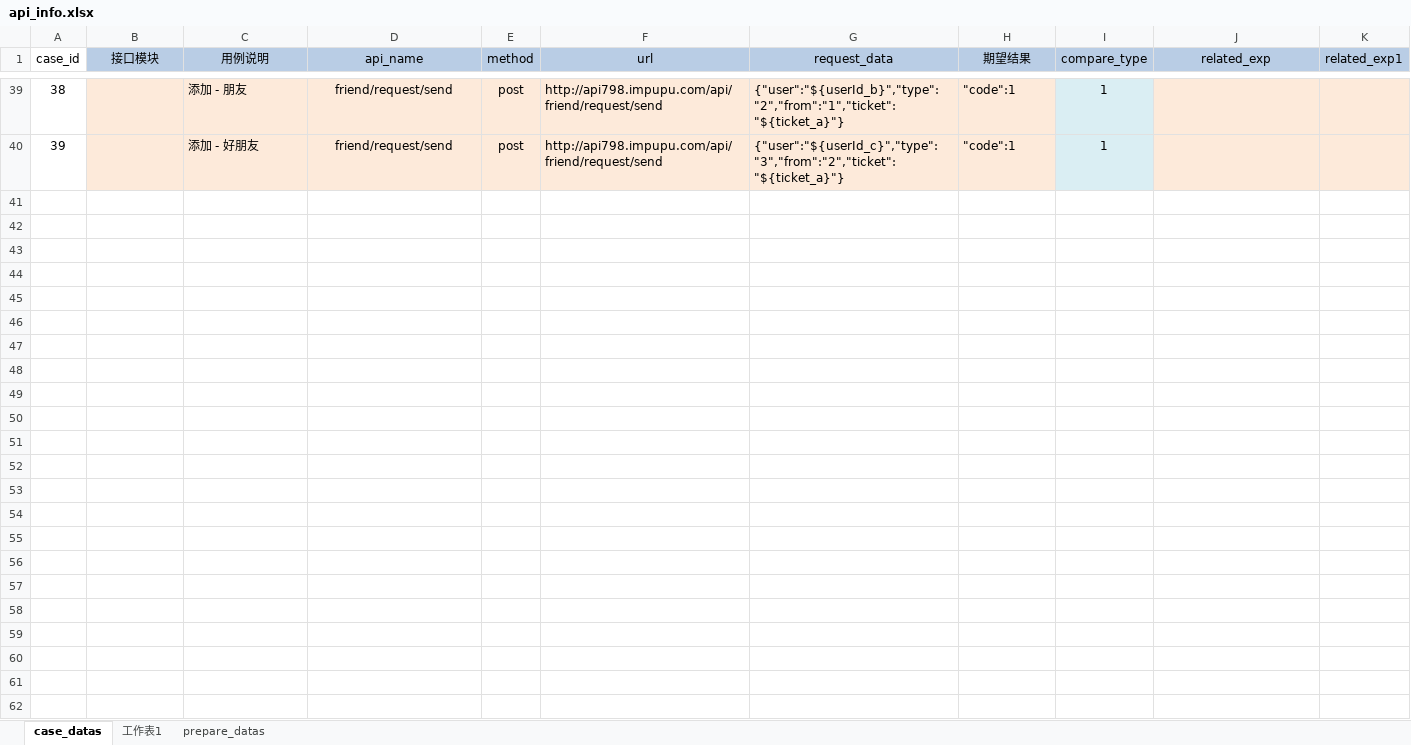
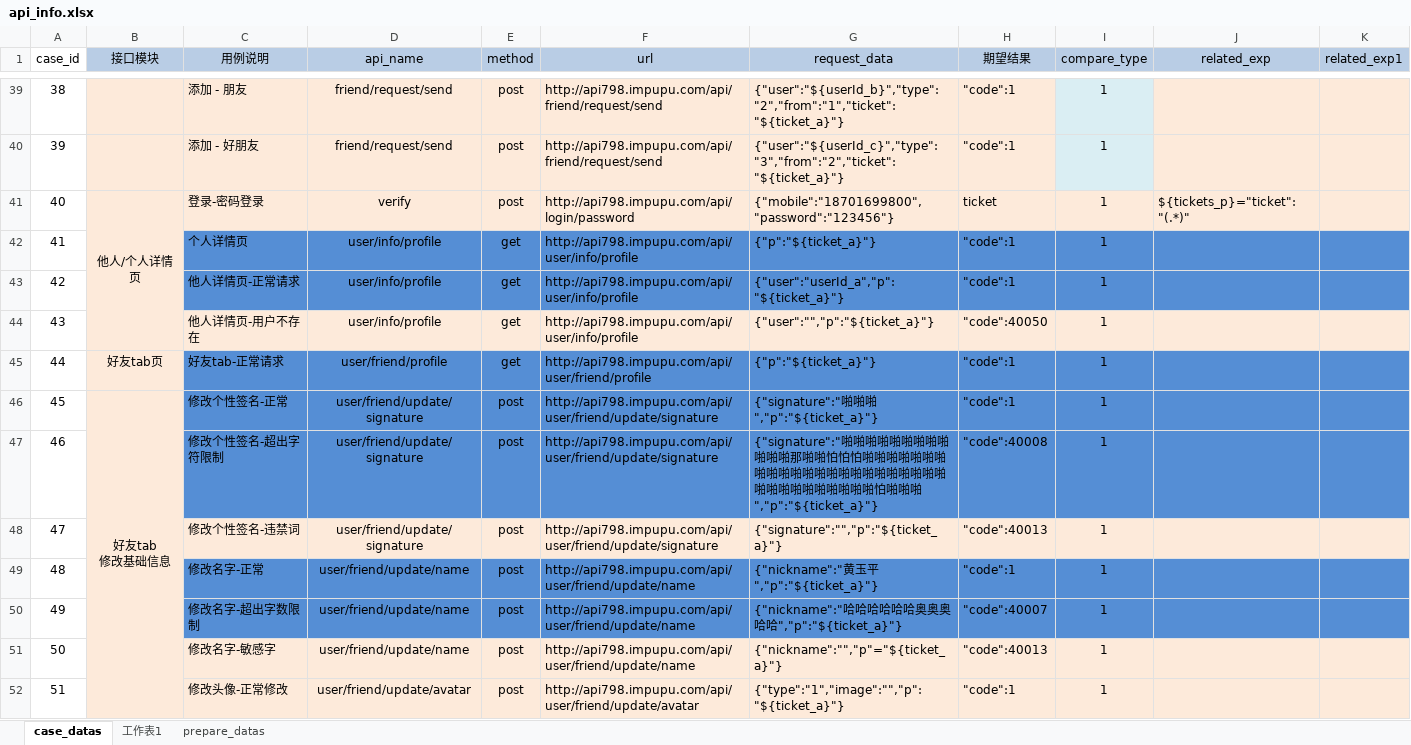
Before and after one commit to zhouweisong/pupu_api, an Excel workbook: TestDatas/api_info.xlsx, sheet case_datas, drawn as a sheet; only a part is shown, gaps mark what is left out; values as stored, in another font and other column widths than the file's, no borders; ↵ is a line break in a cell; the diff covers the shown part only; the diff names each change by its address in the sheet, - before the commit and + after, or states it on an @@ line.

Commit message:
默认的

```diff
--- a/TestDatas/api_info.xlsx (sheet case_datas)
+++ b/TestDatas/api_info.xlsx (sheet case_datas)
+row 41: 40 | 他人/个人详情页 | 登录-密码登录 | verify | post | http://api798.impupu.com/api/login/password | {"mobile":"18701699800","password":"123456"} | ticket | 1 | ${tickets_p}="ticket": "(.*)"
+row 42: 41 |  | 个人详情页 | user/info/profile | get | http://api798.impupu.com/api/user/info/profile | {"p":"${ticket_a}"} | "code":1 | 1
+row 43: 42 |  | 他人详情页-正常请求 | user/info/profile | get | http://api798.impupu.com/api/user/info/profile | {"user":"userId_a","p":"${ticket_a}"} | "code":1 | 1
+row 44: 43 |  | 他人详情页-用户不存在 | user/info/profile | get | http://api798.impupu.com/api/user/info/profile | {"user":"","p":"${ticket_a}"} | "code":40050 | 1
+row 45: 44 | 好友tab页 | 好友tab-正常请求 | user/friend/profile | get | http://api798.impupu.com/api/user/friend/profile | {"p":"${ticket_a}"} | "code":1 | 1
+row 46: 45 | 好友tab ↵ 修改基础信息 | 修改个性签名-正常 | user/friend/update/signature | post | http://api798.impupu.com/api/user/friend/update/signature | {"signature":"啪啪啪","p":"${ticket_a}"} | "code":1 | 1
+row 47: 46 |  | 修改个性签名-超出字符限制 | user/friend/update/signature | post | http://api798.impupu.com/api/user/friend/update/signature | {"signature":"啪啪啪啪啪啪啪啪啪啪啪啪那啪啪怕怕怕啪啪啪啪啪啪啪啪啪啪啪啪啪啪啪啪啪啪啪啪啪啪啪啪啪啪啪啪啪啪啪啪啪怕啪啪啪","p":"${ticket_a}"} | "code":40008 | 1
+row 48: 47 |  | 修改个性签名-违禁词 | user/friend/update/signature | post | http://api798.impupu.com/api/user/friend/update/signature | {"signature":"","p":"${ticket_a}"} | "code":40013 | 1
+row 49: 48 |  | 修改名字-正常 | user/friend/update/name | post | http://api798.impupu.com/api/user/friend/update/name | {"nickname":"黄玉平","p":"${ticket_a}"} | "code":1 | 1
+row 50: 49 |  | 修改名字-超出字数限制 | user/friend/update/name | post | http://api798.impupu.com/api/user/friend/update/name | {"nickname":"哈哈哈哈哈哈奥奥奥哈哈","p":"${ticket_a}"} | "code":40007 | 1
+row 51: 50 |  | 修改名字-敏感字 | user/friend/update/name | post | http://api798.impupu.com/api/user/friend/update/name | {"nickname":"","p"="${ticket_a}"} | "code":40013 | 1
+row 52: 51 |  | 修改头像-正常修改 | user/friend/update/avatar | post | http://api798.impupu.com/api/user/friend/update/avatar | {"type":"1","image":"","p":"${ticket_a}"} | "code":1 | 1
```
Also changed, not shown: 11 added rows elsewhere in this sheet, sheet prepare_datas.
